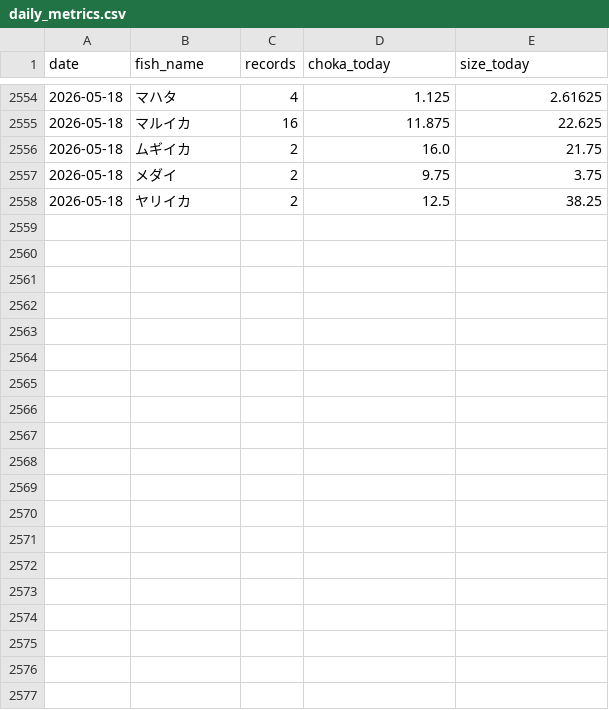
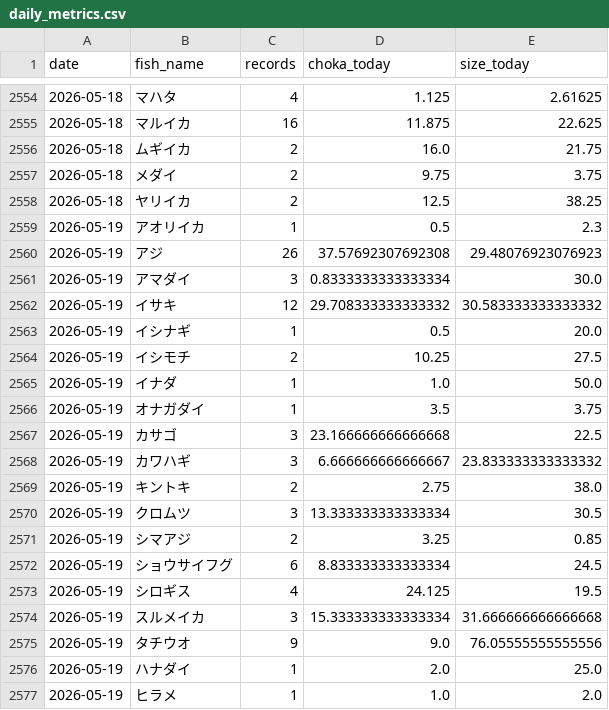
Before and after one commit to haradatakahiro/funaduri-tatiuo-auto, a CSV file: history/daily_metrics.csv, drawn as a sheet; only a part is shown, gaps mark what is left out; the diff covers the shown part only; the diff names each change by its address in the sheet, - before the commit and + after, or states it on an @@ line.

```diff
--- a/history/daily_metrics.csv
+++ b/history/daily_metrics.csv
+row 2559: 2026-05-19 | アオリイカ | 1 | 0.5 | 2.3
+row 2560: 2026-05-19 | アジ | 26 | 37.57692307692308 | 29.48076923076923
+row 2561: 2026-05-19 | アマダイ | 3 | 0.8333333333333334 | 30.0
+row 2562: 2026-05-19 | イサキ | 12 | 29.708333333333332 | 30.583333333333332
+row 2563: 2026-05-19 | イシナギ | 1 | 0.5 | 20.0
+row 2564: 2026-05-19 | イシモチ | 2 | 10.25 | 27.5
+row 2565: 2026-05-19 | イナダ | 1 | 1.0 | 50.0
+row 2566: 2026-05-19 | オナガダイ | 1 | 3.5 | 3.75
+row 2567: 2026-05-19 | カサゴ | 3 | 23.166666666666668 | 22.5
+row 2568: 2026-05-19 | カワハギ | 3 | 6.666666666666667 | 23.833333333333332
+row 2569: 2026-05-19 | キントキ | 2 | 2.75 | 38.0
+row 2570: 2026-05-19 | クロムツ | 3 | 13.333333333333334 | 30.5
+row 2571: 2026-05-19 | シマアジ | 2 | 3.25 | 0.85
+row 2572: 2026-05-19 | ショウサイフグ | 6 | 8.833333333333334 | 24.5
+row 2573: 2026-05-19 | シロギス | 4 | 24.125 | 19.5
+row 2574: 2026-05-19 | スルメイカ | 3 | 15.333333333333334 | 31.666666666666668
+row 2575: 2026-05-19 | タチウオ | 9 | 9.0 | 76.05555555555556
+row 2576: 2026-05-19 | ハナダイ | 1 | 2.0 | 25.0
+row 2577: 2026-05-19 | ヒラメ | 1 | 1.0 | 2.0
```
Also changed, not shown: 12 added rows and 3 edited cells elsewhere in this file, 1 other file.
